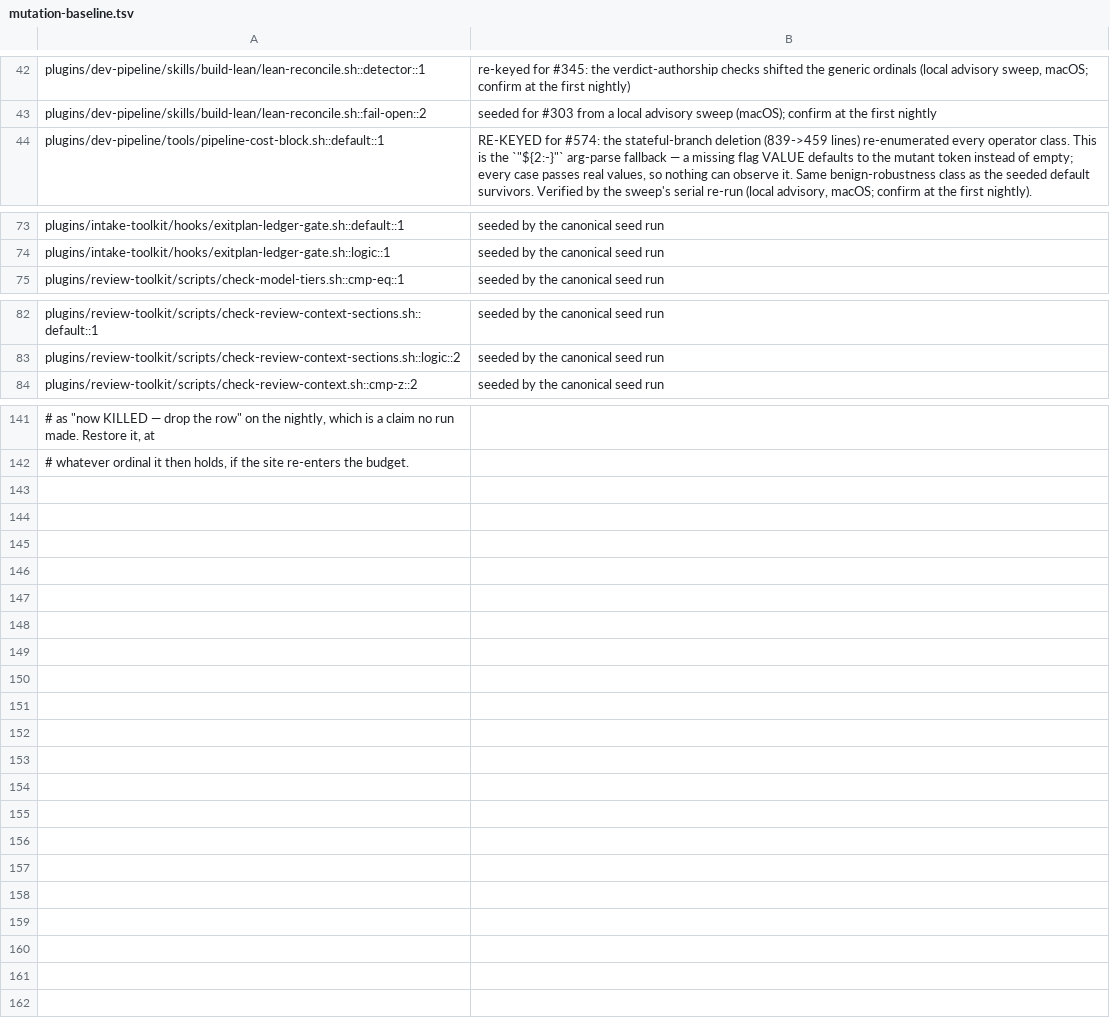
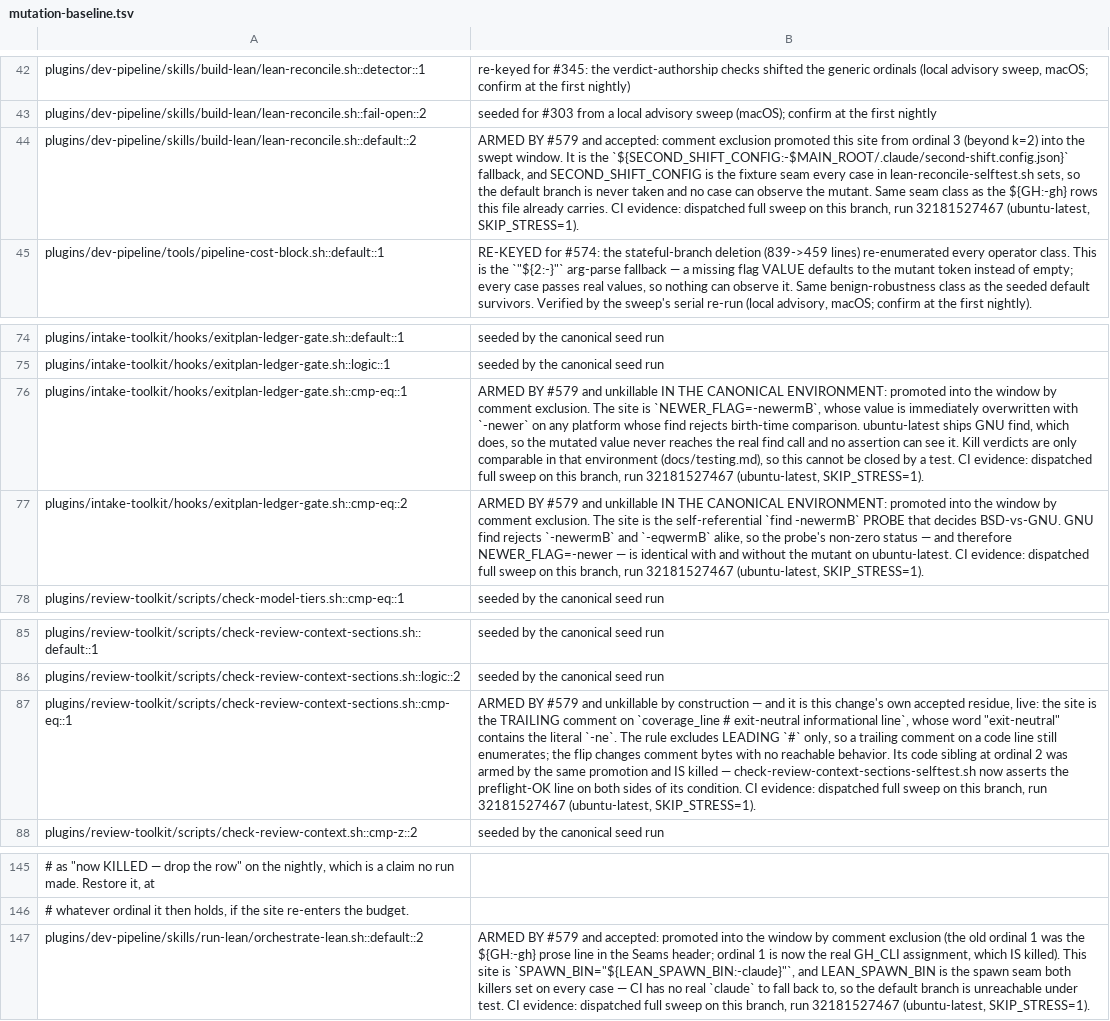
Before and after one commit to manoldonev/second-shift, a TSV file: tools/mutation-baseline.tsv, drawn as a sheet; only a part is shown, gaps mark what is left out; the diff names each change by its address in the sheet, - before the commit and + after, or states it on an @@ line.

```diff
--- a/tools/mutation-baseline.tsv
+++ b/tools/mutation-baseline.tsv
+row 44: plugins/dev-pipeline/skills/build-lean/lean-reconcile.sh::default::2 | ARMED BY #579 and accepted: comment exclusion promoted this site from ordinal 3 (beyond k=2) into the swept window. It is the `${SECOND_SHIFT_CONFIG:-$MAIN_ROOT/.claude/second-shift.config.json}` fallback, and SECOND_SHIFT_CONFIG is the fixture seam every case in lean-reconcile-selftest.sh sets, so the default branch is never taken and no case can observe the mutant. Same seam class as the ${GH:-gh} rows this file already carries. CI evidence: dispatched full sweep on this branch, run 32181527467 (ubuntu-latest, SKIP_STRESS=1).
+row 76: plugins/intake-toolkit/hooks/exitplan-ledger-gate.sh::cmp-eq::1 | ARMED BY #579 and unkillable IN THE CANONICAL ENVIRONMENT: promoted into the window by comment exclusion. The site is `NEWER_FLAG=-newermB`, whose value is immediately overwritten with `-newer` on any platform whose find rejects birth-time comparison. ubuntu-latest ships GNU find, which does, so the mutated value never reaches the real find call and no assertion can see it. Kill verdicts are only comparable in that environment (docs/testing.md), so this cannot be closed by a test. CI evidence: dispatched full sweep on this branch, run 32181527467 (ubuntu-latest, SKIP_STRESS=1).
+row 77: plugins/intake-toolkit/hooks/exitplan-ledger-gate.sh::cmp-eq::2 | ARMED BY #579 and unkillable IN THE CANONICAL ENVIRONMENT: promoted into the window by comment exclusion. The site is the self-referential `find -newermB` PROBE that decides BSD-vs-GNU. GNU find rejects `-newermB` and `-eqwermB` alike, so the probe's non-zero status — and therefore NEWER_FLAG=-newer — is identical with and without the mutant on ubuntu-latest. CI evidence: dispatched full sweep on this branch, run 32181527467 (ubuntu-latest, SKIP_STRESS=1).
+row 87: plugins/review-toolkit/scripts/check-review-context-sections.sh::cmp-eq::1 | ARMED BY #579 and unkillable by construction — and it is this change's own accepted residue, live: the site is the TRAILING comment on `coverage_line # exit-neutral informational line`, whose word "exit-neutral" contains the literal `-ne`. The rule excludes LEADING `#` only, so a trailing comment on a code line still enumerates; the flip changes comment bytes with no reachable behavior. Its code sibling at ordinal 2 was armed by the same promotion and IS killed — check-review-context-sections-selftest.sh now asserts the preflight-OK line on both sides of its condition. CI evidence: dispatched full sweep on this branch, run 32181527467 (ubuntu-latest, SKIP_STRESS=1).
+row 147: plugins/dev-pipeline/skills/run-lean/orchestrate-lean.sh::default::2 | ARMED BY #579 and accepted: promoted into the window by comment exclusion (the old ordinal 1 was the ${GH:-gh} prose line in the Seams header; ordinal 1 is now the real GH_CLI assignment, which IS killed). This site is `SPAWN_BIN="${LEAN_SPAWN_BIN:-claude}"`, and LEAN_SPAWN_BIN is the spawn seam both killers set on every case — CI has no real `claude` to fall back to, so the default branch is unreachable under test. CI evidence: dispatched full sweep on this branch, run 32181527467 (ubuntu-latest, SKIP_STRESS=1).
```
Also changed, not shown: 4 other files.
